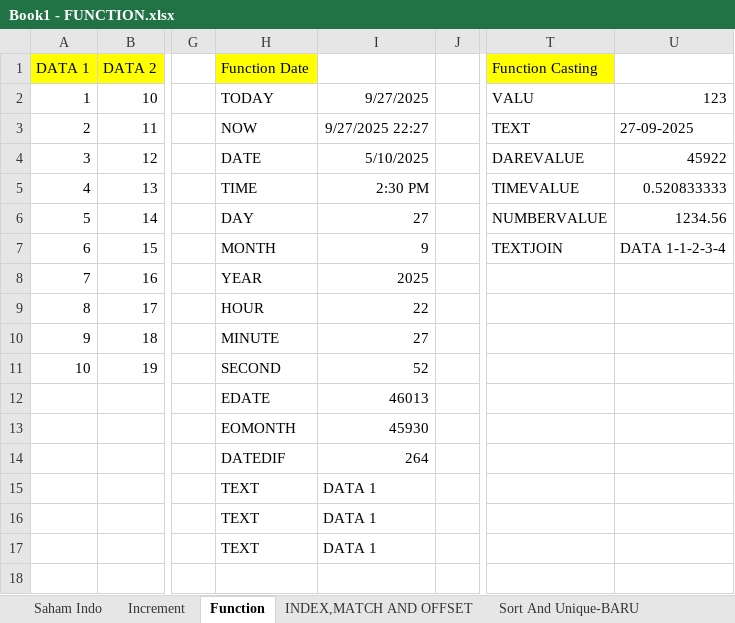
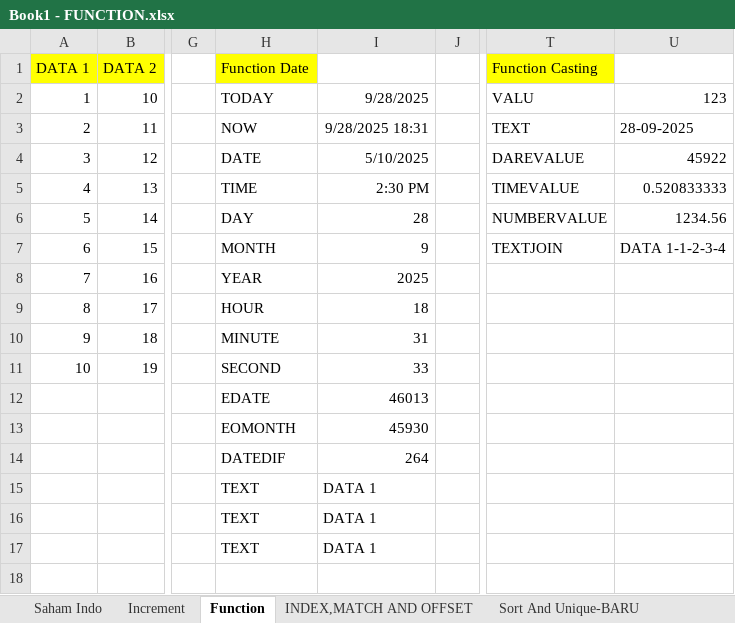
Before and after one commit to litondev/learning-excel, an Excel workbook: Book1 - FUNCTION.xlsx, sheet Function, drawn as a sheet; only a part is shown, gaps mark what is left out; values as stored, in another font and other column widths than the file's, no borders; the diff names each change by its address in the sheet, - before the commit and + after, or states it on an @@ line.

```diff
--- a/Book1 - FUNCTION.xlsx (sheet Function)
+++ b/Book1 - FUNCTION.xlsx (sheet Function)
-I2: 9/27/2025
+I2: 9/28/2025
-I3: 9/27/2025 22:27
+I3: 9/28/2025 18:31
-U3: 27-09-2025
+U3: 28-09-2025
-I6: 27
+I6: 28
-I9: 22
+I9: 18
-I10: 27
+I10: 31
-I11: 52
+I11: 33
```
Also changed, not shown: other sheet tabs, 2 other files.
